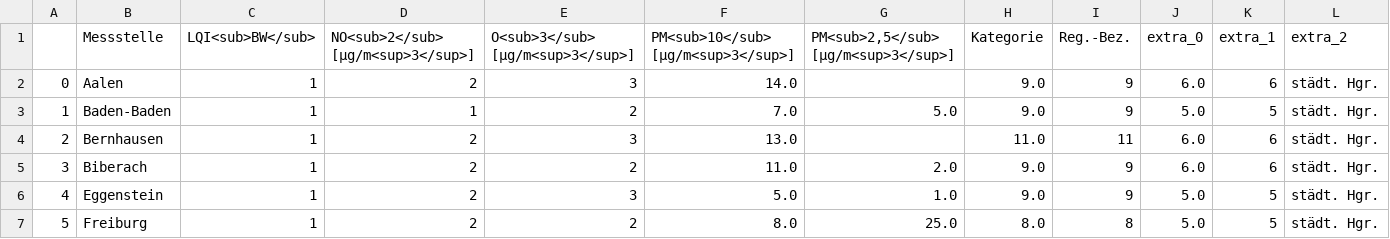
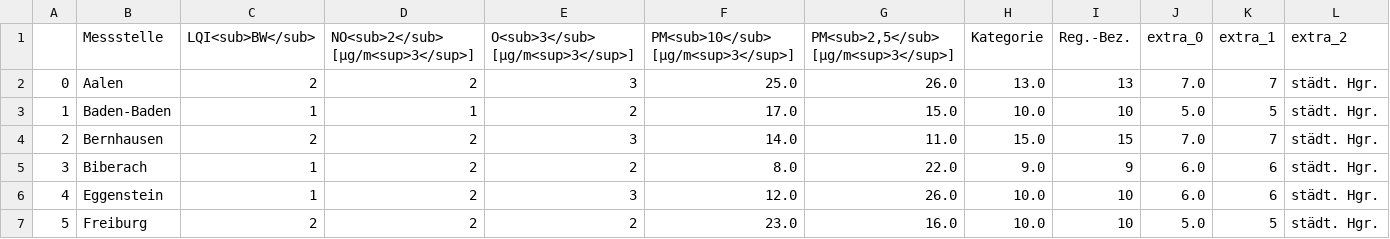
Before and after one commit to AlinaOstra/feinstaub_BW, a CSV file: lufttabelle.csv, drawn as a sheet; only a part is shown; the diff covers the shown part only; the diff names each change by its address in the sheet, - before the commit and + after, or states it on an @@ line.

```diff
--- a/lufttabelle.csv
+++ b/lufttabelle.csv
-C2 (LQI<sub>BW</sub>): 1
+C2 (LQI<sub>BW</sub>): 2
-F2: 14.0
+F2: 25.0
-G2: (empty)
+G2: 26.0
-H2 (Kategorie): 9.0
+H2 (Kategorie): 13.0
-I2 (Reg.-Bez.): 9
+I2 (Reg.-Bez.): 13
-J2 (extra_0): 6.0
+J2 (extra_0): 7.0
-K2 (extra_1): 6
+K2 (extra_1): 7
-F3: 7.0
+F3: 17.0
-G3: 5.0
+G3: 15.0
-H3 (Kategorie): 9.0
+H3 (Kategorie): 10.0
-I3 (Reg.-Bez.): 9
+I3 (Reg.-Bez.): 10
-C4 (LQI<sub>BW</sub>): 1
+C4 (LQI<sub>BW</sub>): 2
-F4: 13.0
+F4: 14.0
-G4: (empty)
+G4: 11.0
-H4 (Kategorie): 11.0
+H4 (Kategorie): 15.0
-I4 (Reg.-Bez.): 11
+I4 (Reg.-Bez.): 15
-J4 (extra_0): 6.0
+J4 (extra_0): 7.0
-K4 (extra_1): 6
+K4 (extra_1): 7
-F5: 11.0
+F5: 8.0
-G5: 2.0
+G5: 22.0
-F6: 5.0
+F6: 12.0
-G6: 1.0
+G6: 26.0
-H6 (Kategorie): 9.0
+H6 (Kategorie): 10.0
-I6 (Reg.-Bez.): 9
+I6 (Reg.-Bez.): 10
-J6 (extra_0): 5.0
+J6 (extra_0): 6.0
-K6 (extra_1): 5
+K6 (extra_1): 6
-C7 (LQI<sub>BW</sub>): 1
+C7 (LQI<sub>BW</sub>): 2
-F7: 8.0
+F7: 23.0
-G7: 25.0
+G7: 16.0
-H7 (Kategorie): 8.0
+H7 (Kategorie): 10.0
-I7 (Reg.-Bez.): 8
+I7 (Reg.-Bez.): 10
```
Also changed, not shown: 153 edited cells elsewhere in this file.
